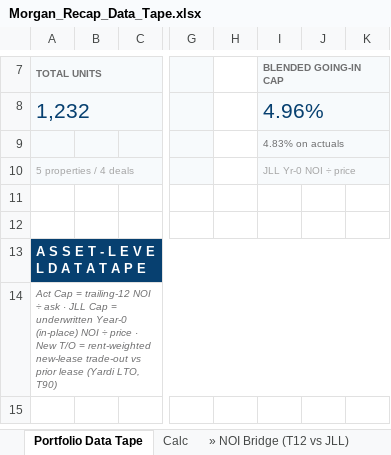
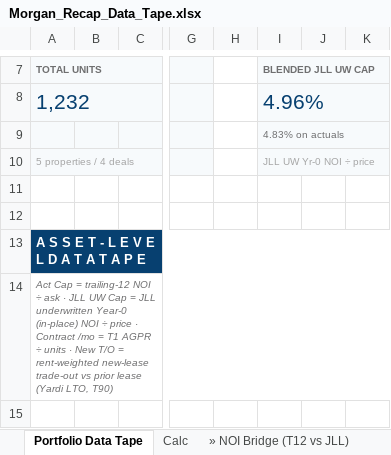
Before and after one commit to rich-f-ritter/Morgan-Recap, an Excel workbook: output/Morgan_Recap_Data_Tape.xlsx, sheet Portfolio Data Tape, drawn as a sheet; only a part is shown, gaps mark what is left out; values as stored, in another font and other column widths than the file's, no borders; the diff covers the shown part only; the diff names each change by its address in the sheet, - before the commit and + after, or states it on an @@ line.

```diff
--- a/output/Morgan_Recap_Data_Tape.xlsx (sheet Portfolio Data Tape)
+++ b/output/Morgan_Recap_Data_Tape.xlsx (sheet Portfolio Data Tape)
-I7: BLENDED GOING-IN CAP
+I7: BLENDED JLL UW CAP
-I10 (BLENDED JLL UW CAP): JLL Yr-0 NOI ÷ price
+I10 (BLENDED JLL UW CAP): JLL UW Yr-0 NOI ÷ price
-A14 (TOTAL UNITS): …· JLL Cap = underwritten Year-0 (in-place) NOI ÷ price · New…
+A14 (TOTAL UNITS): …· JLL UW Cap = JLL underwritten Year-0 (in-place) NOI ÷ price · Contract /mo = T1 AGPR ÷ units · New…
```
Also changed, not shown: 6 edited cells elsewhere in this sheet, sheet » Unit Mix (by plan), sheet » Mark-to-Market, sheet » Rent & Leasing, sheet » Demographics, 11 other files.
